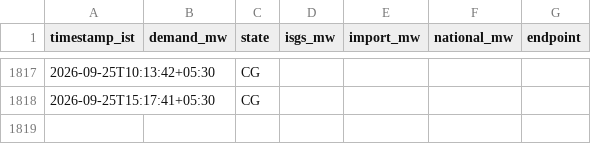
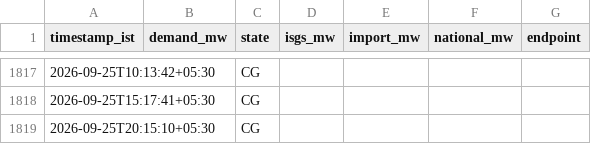
Before and after one commit to AyushKumar-2006/NVVN-BACKEND, a CSV file: data/cg_live_data.csv, drawn as a sheet; only a part is shown, gaps mark what is left out; the diff names each change by its address in the sheet, - before the commit and + after, or states it on an @@ line.

```diff
--- a/data/cg_live_data.csv
+++ b/data/cg_live_data.csv
+row 1819: 2026-09-25T20:15:10+05:30 |  | CG
```
